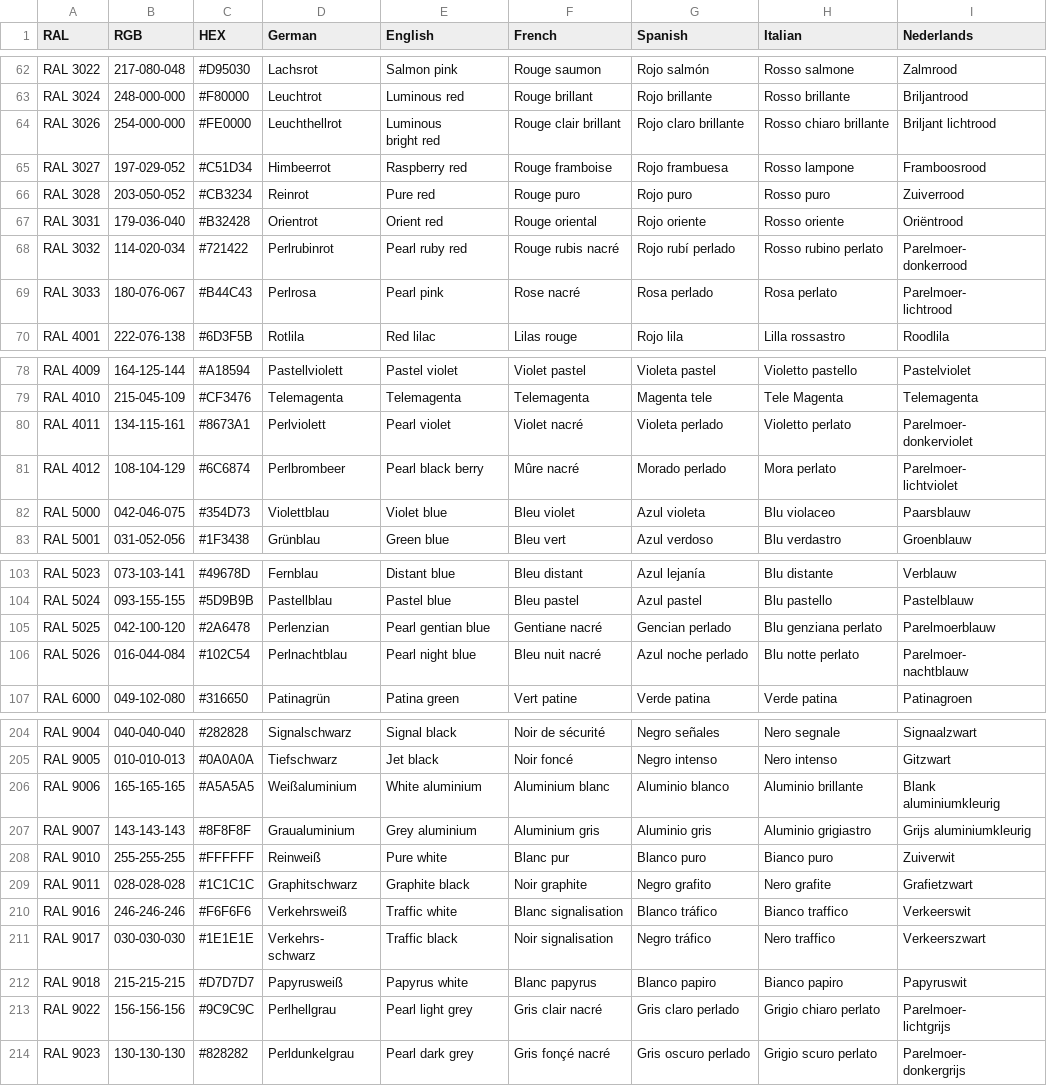
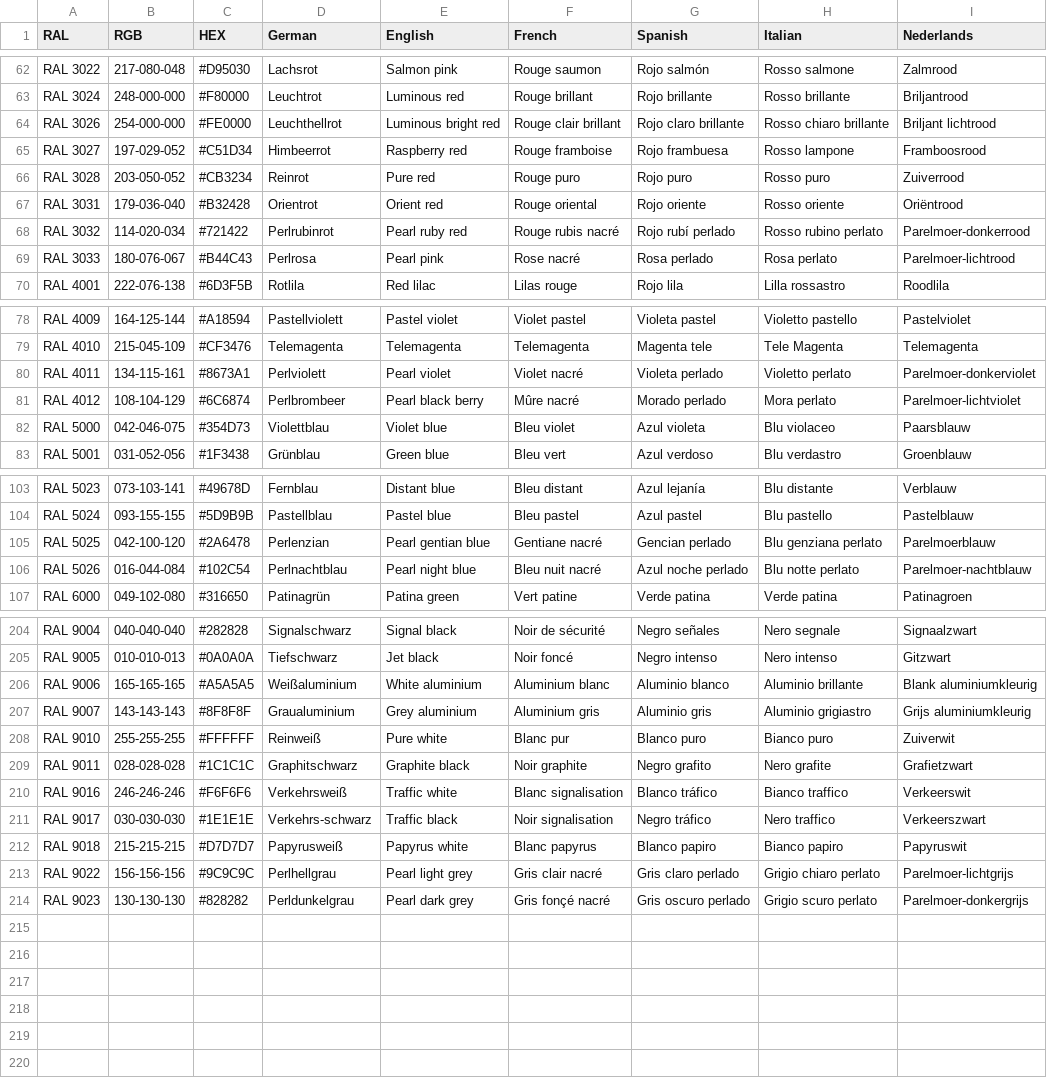
Before and after one commit to JohannesVoigt/ral-color-converter, a CSV file: ral_standard.csv, drawn as a sheet; only a part is shown, gaps mark what is left out; the diff covers the shown part only.

```diff
--- a/ral_standard.csv
+++ b/ral_standard.csv
@@ -63,4 +63,3 @@ RAL 3022,217-080-048,#D95030,Lachsrot,Salmon pink,Rouge saumon,Rojo salmón,Ross
 RAL 3024,248-000-000,#F80000,Leuchtrot,Luminous red,Rouge brillant,Rojo brillante,Rosso brillante,Briljantrood
-RAL 3026,254-000-000,#FE0000,Leuchthellrot,"Luminous
-bright red",Rouge clair brillant,Rojo claro brillante,Rosso chiaro brillante,Briljant lichtrood
+RAL 3026,254-000-000,#FE0000,Leuchthellrot,"Luminous bright red",Rouge clair brillant,Rojo claro brillante,Rosso chiaro brillante,Briljant lichtrood
 RAL 3027,197-029-052,#C51D34,Himbeerrot,Raspberry red,Rouge framboise,Rojo frambuesa,Rosso lampone,Framboosrood
@@ -68,6 +67,4 @@ RAL 3028,203-050-052,#CB3234,Reinrot,Pure  red,Rouge puro,Rojo puro,Rosso puro,
 RAL 3031,179-036-040,#B32428,Orientrot,Orient red,Rouge oriental,Rojo oriente,Rosso oriente,Oriëntrood
-RAL 3032,114-020-034,#721422,Perlrubinrot,Pearl ruby red,Rouge rubis nacré,Rojo rubí perlado,Rosso rubino perlato,"Parelmoer-
-donkerrood"
-RAL 3033,180-076-067,#B44C43,Perlrosa,Pearl pink,Rose nacré,Rosa perlado,Rosa perlato,"Parelmoer-
-lichtrood"
+RAL 3032,114-020-034,#721422,Perlrubinrot,Pearl ruby red,Rouge rubis nacré,Rojo rubí perlado,Rosso rubino perlato,"Parelmoer-donkerrood"
+RAL 3033,180-076-067,#B44C43,Perlrosa,Pearl pink,Rose nacré,Rosa perlado,Rosa perlato,"Parelmoer-lichtrood"
 RAL 4001,222-076-138,#6D3F5B,Rotlila,Red lilac,Lilas rouge,Rojo lila,Lilla rossastro,Roodlila
@@ -82,6 +79,4 @@ RAL 4009,164-125-144,#A18594,Pastellviolett,Pastel violet,Violet pastel,Violeta
 RAL 4010,215-045-109,#CF3476,Telemagenta,Telemagenta,Telemagenta,Magenta tele,Tele Magenta,Telemagenta
-RAL 4011,134-115-161,#8673A1,Perlviolett,Pearl violet,Violet nacré,Violeta perlado,Violetto perlato,"Parelmoer-
-donkerviolet"
-RAL 4012,108-104-129,#6C6874,Perlbrombeer,Pearl black berry,Mûre nacré,Morado perlado,Mora perlato,"Parelmoer-
-lichtviolet"
+RAL 4011,134-115-161,#8673A1,Perlviolett,Pearl violet,Violet nacré,Violeta perlado,Violetto perlato,"Parelmoer-donkerviolet"
+RAL 4012,108-104-129,#6C6874,Perlbrombeer,Pearl black berry,Mûre nacré,Morado perlado,Mora perlato,"Parelmoer-lichtviolet"
 RAL 5000,042-046-075,#354D73,Violettblau,Violet blue,Bleu violet,Azul violeta,Blu violaceo,Paarsblauw
@@ -110,4 +105,3 @@ RAL 5024,093-155-155,#5D9B9B,Pastellblau,Pastel blue,Bleu pastel,Azul pastel,Blu
 RAL 5025,042-100-120,#2A6478,Perlenzian,Pearl gentian blue,Gentiane nacré,Gencian perlado,Blu genziana perlato,Parelmoerblauw
-RAL 5026,016-044-084,#102C54,Perlnachtblau,Pearl night blue,Bleu nuit nacré,Azul noche perlado,Blu notte perlato,"Parelmoer-
-nachtblauw"
+RAL 5026,016-044-084,#102C54,Perlnachtblau,Pearl night blue,Bleu nuit nacré,Azul noche perlado,Blu notte perlato,"Parelmoer-nachtblauw"
 RAL 6000,049-102-080,#316650,Patinagrün,Patina green,Vert patine,Verde patina,Verde patina,Patinagroen
@@ -217,4 +205,3 @@ RAL 9004,040-040-040,#282828,Signalschwarz,Signal black,Noir de sécurité,Negr
 RAL 9005,010-010-013,#0A0A0A,Tiefschwarz,Jet black,Noir foncé,Negro intenso,Nero intenso,Gitzwart
-RAL 9006,165-165-165,#A5A5A5,Weißaluminium,White aluminium,Aluminium blanc,Aluminio blanco,Aluminio brillante,"Blank 
-aluminiumkleurig"
+RAL 9006,165-165-165,#A5A5A5,Weißaluminium,White aluminium,Aluminium blanc,Aluminio blanco,Aluminio brillante,Blank aluminiumkleurig
 RAL 9007,143-143-143,#8F8F8F,Graualuminium,Grey aluminium,Aluminium gris,Aluminio gris,Aluminio grigiastro,Grijs aluminiumkleurig
@@ -223,8 +210,5 @@ RAL 9011,028-028-028,#1C1C1C,Graphitschwarz,Graphite black,Noir graphite,Negro
 RAL 9016,246-246-246,#F6F6F6,Verkehrsweiß,Traffic white,Blanc signalisation,Blanco tráfico,Bianco traffico,Verkeerswit
-RAL 9017,030-030-030,#1E1E1E,"Verkehrs-
-schwarz",Traffic black,Noir signalisation,Negro tráfico,Nero traffico,Verkeerszwart
+RAL 9017,030-030-030,#1E1E1E,Verkehrs-schwarz,Traffic black,Noir signalisation,Negro tráfico,Nero traffico,Verkeerszwart
 RAL 9018,215-215-215,#D7D7D7,Papyrusweiß,Papyrus white,Blanc papyrus,Blanco papiro,Bianco papiro,Papyruswit
-RAL 9022,156-156-156,#9C9C9C,Perlhellgrau,Pearl light grey,Gris clair nacré,Gris claro perlado,Grigio chiaro perlato,"Parelmoer-
-lichtgrijs"
-RAL 9023,130-130-130,#828282,Perldunkelgrau,Pearl dark grey,Gris fonçé nacré,Gris oscuro perlado,Grigio scuro perlato,"Parelmoer-
-donkergrijs"
+RAL 9022,156-156-156,#9C9C9C,Perlhellgrau,Pearl light grey,Gris clair nacré,Gris claro perlado,Grigio chiaro perlato,Parelmoer-lichtgrijs
+RAL 9023,130-130-130,#828282,Perldunkelgrau,Pearl dark grey,Gris fonçé nacré,Gris oscuro perlado,Grigio scuro perlato,Parelmoer-donkergrijs
```
Also changed, not shown: 6 edited cells elsewhere in this file.
